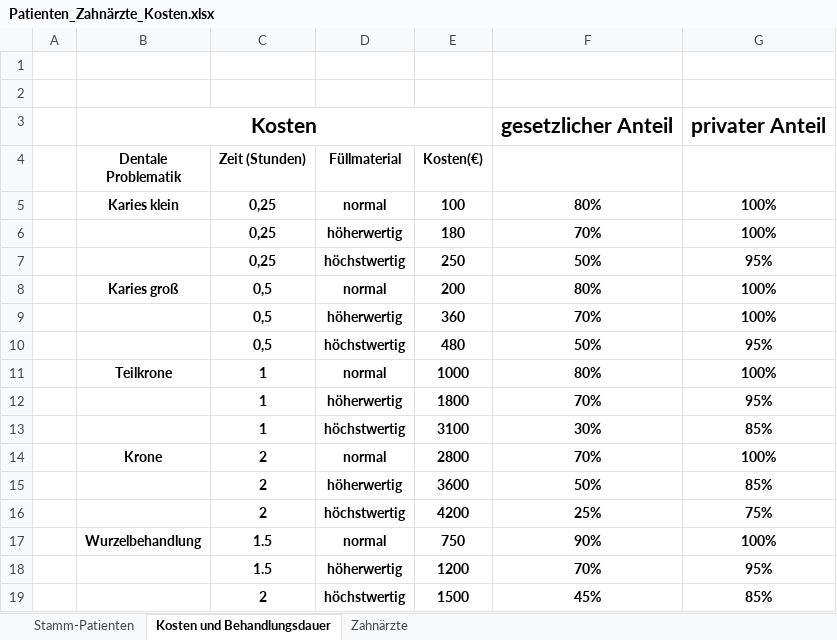
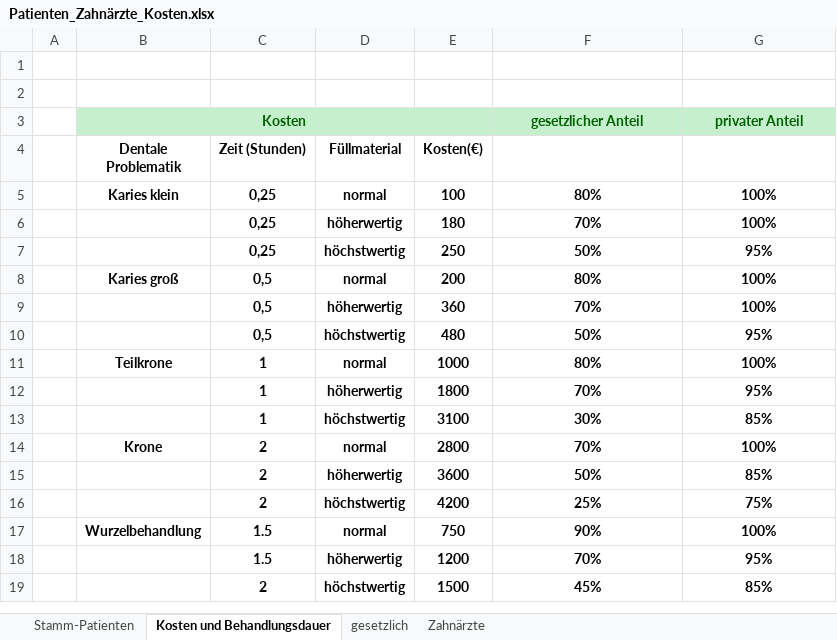
Before and after one commit to theodorekala53/Tkinter_Dentist_GUI, an Excel workbook: Database/Patienten_Zahnärzte_Kosten.xlsx, sheet Kosten und Behandlungsdauer, drawn as a sheet; values as stored, in another font and other column widths than the file's, no borders; the diff names each change by its address in the sheet, - before the commit and + after, or states it on an @@ line.

```diff
--- a/Database/Patienten_Zahnärzte_Kosten.xlsx (sheet Kosten und Behandlungsdauer)
+++ b/Database/Patienten_Zahnärzte_Kosten.xlsx (sheet Kosten und Behandlungsdauer)
+sheet tab: gesetzlich
-B3:G3 fill: none
+B3:G3 fill: #C6EFCE
-B3 text colour: black
+B3 text colour: #006100, text size: smaller
-F3:G3 text colour: black
+F3:G3 text colour: #006100, text size: smaller
```
Also changed, not shown: sheet Stamm-Patienten, sheet Zahnärzte, 4 other files.
